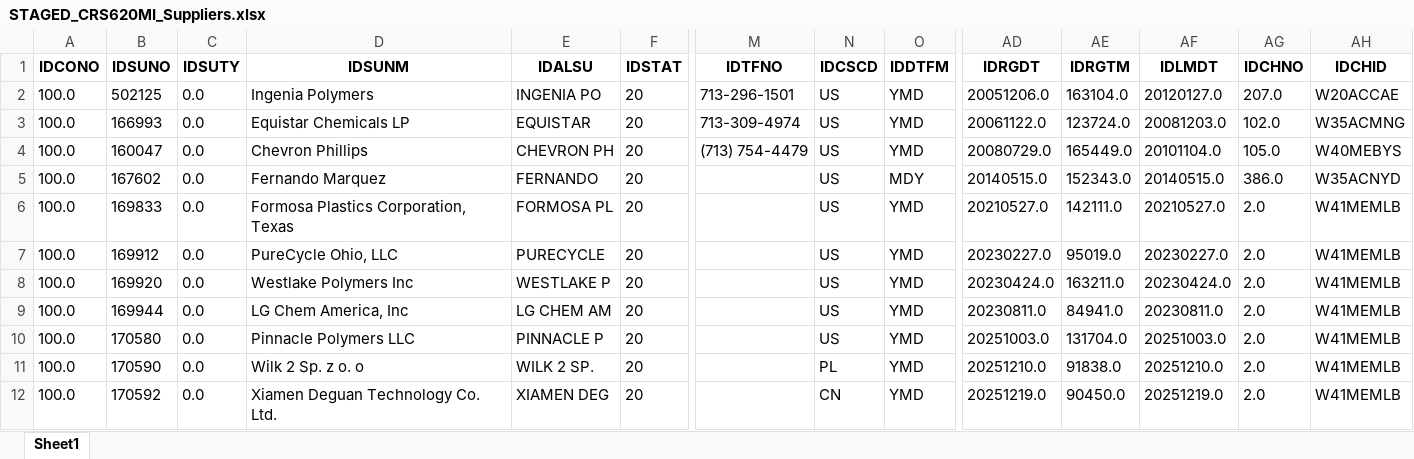
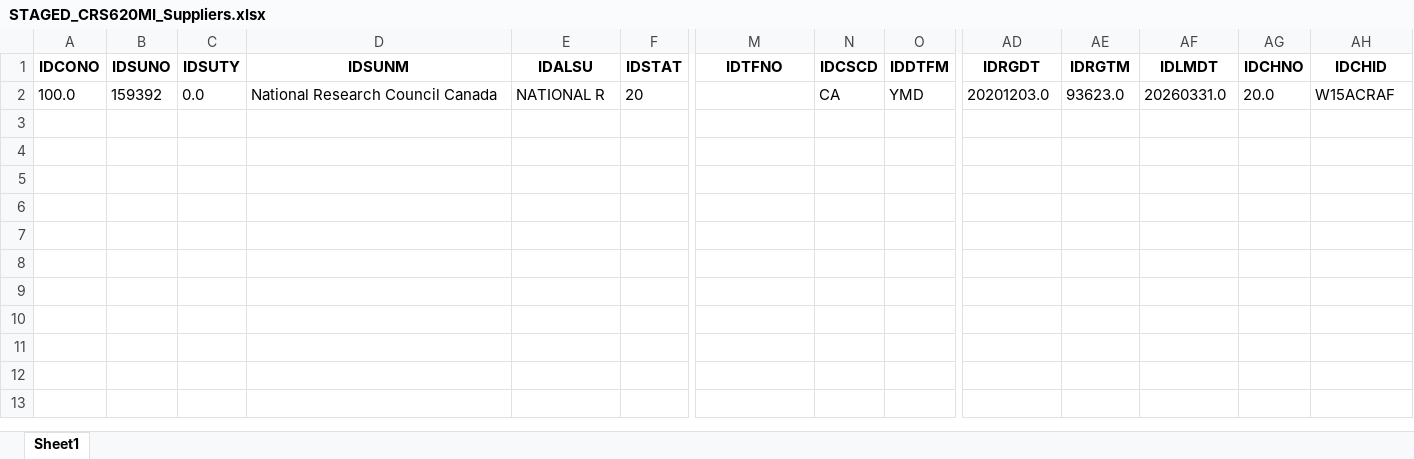
Before and after one commit to andresvicente-winpak/DataMigrationTool, an Excel workbook: surgical_staging/STAGED_CRS620MI_Suppliers.xlsx, sheet Sheet1, drawn as a sheet; only a part is shown, gaps mark what is left out; values as stored, in another font and other column widths than the file's, no borders; removed rows and columns are numbered as before the commit, all else as after; rows hold the shown columns only; the diff names each change by its address in the sheet, - before the commit and + after, or states it on an @@ line.

```diff
--- a/surgical_staging/STAGED_CRS620MI_Suppliers.xlsx (sheet Sheet1)
+++ b/surgical_staging/STAGED_CRS620MI_Suppliers.xlsx (sheet Sheet1)
-row 2: 100.0 | 502125 | 0.0 | Ingenia Polymers | INGENIA PO | 20 | 713-296-1501 | US | YMD | 20051206.0 | 163104.0 | 20120127.0 | 207.0 | W20ACCAE
-row 3: 100.0 | 166993 | 0.0 | Equistar Chemicals LP | EQUISTAR | 20 | 713-309-4974 | US | YMD | 20061122.0 | 123724.0 | 20081203.0 | 102.0 | W35ACMNG
-row 4: 100.0 | 160047 | 0.0 | Chevron Phillips | CHEVRON PH | 20 | (713) 754-4479 | US | YMD | 20080729.0 | 165449.0 | 20101104.0 | 105.0 | W40MEBYS
-B2 (IDSUNO): 167602
+B2 (IDSUNO): 159392
-D2 (IDSUNM): Fernando Marquez
+D2 (IDSUNM): National Research Council Canada
-E2 (IDALSU): FERNANDO
+E2 (IDALSU): NATIONAL R
-N2 (IDCSCD): US
+N2 (IDCSCD): CA
-O2 (IDDTFM): MDY
+O2 (IDDTFM): YMD
-AD2 (IDRGDT): 20140515.0
+AD2 (IDRGDT): 20201203.0
-AE2 (IDRGTM): 152343.0
+AE2 (IDRGTM): 93623.0
-AF2 (IDLMDT): 20140515.0
+AF2 (IDLMDT): 20260331.0
-AG2 (IDCHNO): 386.0
+AG2 (IDCHNO): 20.0
-AH2 (IDCHID): W35ACNYD
+AH2 (IDCHID): W15ACRAF
-row 6: 100.0 | 169833 | 0.0 | Formosa Plastics Corporation, Texas | FORMOSA PL | 20 |  | US | YMD | 20210527.0 | 142111.0 | 20210527.0 | 2.0 | W41MEMLB
-row 7: 100.0 | 169912 | 0.0 | PureCycle Ohio, LLC | PURECYCLE | 20 |  | US | YMD | 20230227.0 | 95019.0 | 20230227.0 | 2.0 | W41MEMLB
-row 8: 100.0 | 169920 | 0.0 | Westlake Polymers Inc | WESTLAKE P | 20 |  | US | YMD | 20230424.0 | 163211.0 | 20230424.0 | 2.0 | W41MEMLB
-row 9: 100.0 | 169944 | 0.0 | LG Chem America, Inc | LG CHEM AM | 20 |  | US | YMD | 20230811.0 | 84941.0 | 20230811.0 | 2.0 | W41MEMLB
-row 10: 100.0 | 170580 | 0.0 | Pinnacle Polymers LLC | PINNACLE P | 20 |  | US | YMD | 20251003.0 | 131704.0 | 20251003.0 | 2.0 | W41MEMLB
-row 11: 100.0 | 170590 | 0.0 | Wilk 2 Sp. z o. o | WILK 2 SP. | 20 |  | PL | YMD | 20251210.0 | 91838.0 | 20251210.0 | 2.0 | W41MEMLB
-row 12: 100.0 | 170592 | 0.0 | Xiamen Deguan Technology Co. Ltd. | XIAMEN DEG | 20 |  | CN | YMD | 20251219.0 | 90450.0 | 20251219.0 | 2.0 | W41MEMLB
```
Also changed, not shown: Exceptions_ComparissonDB.xlsx, surgical_staging/STAGED_CRS620MI_Supplier_Addresses.xlsx.
